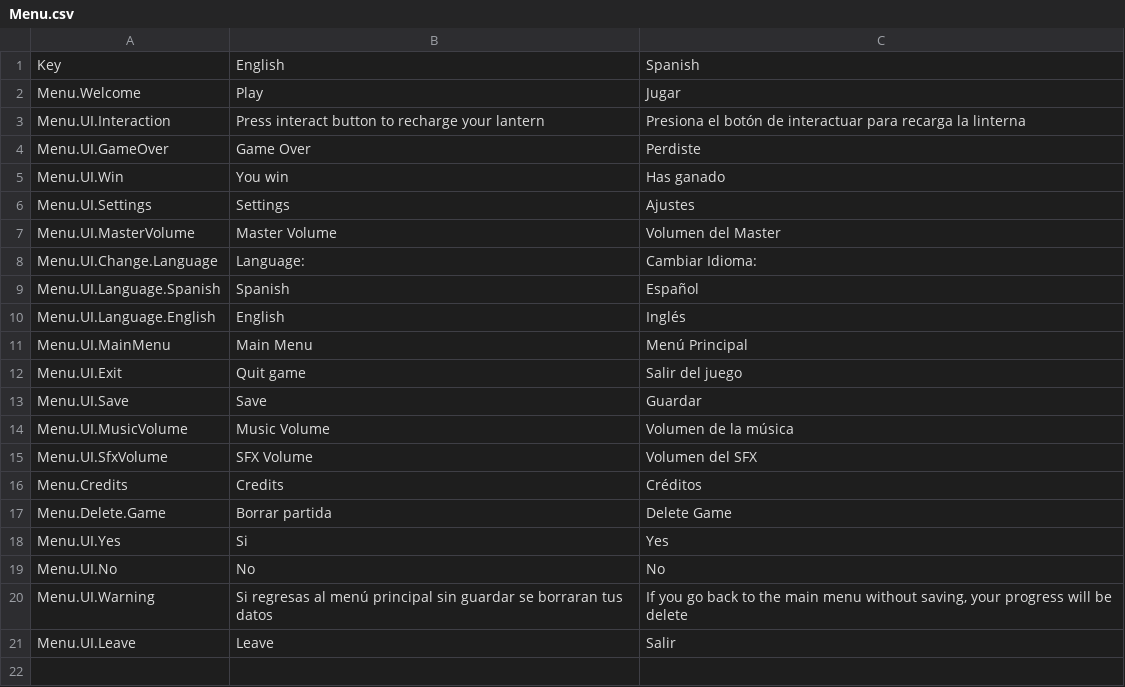
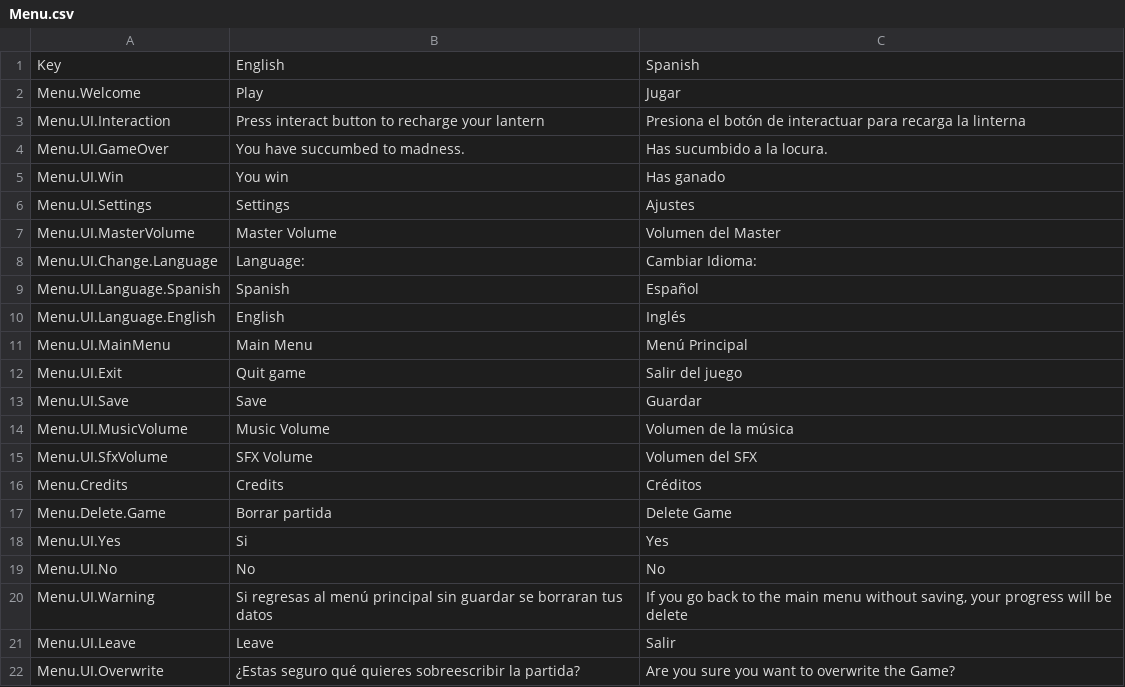
Before and after one commit to Didier-Ro/MindScape, a CSV file: Assets/SimpleLocalization/Resources/Localization/Menu.csv, drawn as a sheet.

```diff
--- a/Assets/SimpleLocalization/Resources/Localization/Menu.csv
+++ b/Assets/SimpleLocalization/Resources/Localization/Menu.csv
@@ -3,3 +3,3 @@ Menu.Welcome,Play,Jugar
 Menu.UI.Interaction,Press interact button to recharge your lantern,Presiona el botón de interactuar para recarga la linterna
-Menu.UI.GameOver,Game Over,Perdiste
+Menu.UI.GameOver,You have succumbed to madness.,Has sucumbido a la locura.
 Menu.UI.Win,You win,Has ganado
@@ -21 +21,2 @@ Menu.UI.Warning,Si regresas al menú principal sin guardar se borraran tus datos
 Menu.UI.Leave,Leave,Salir
+Menu.UI.Overwrite,¿Estas seguro qué quieres sobreescribir la partida? ,Are you sure you want to overwrite the Game?
```
Also changed, not shown: 5 other files.
